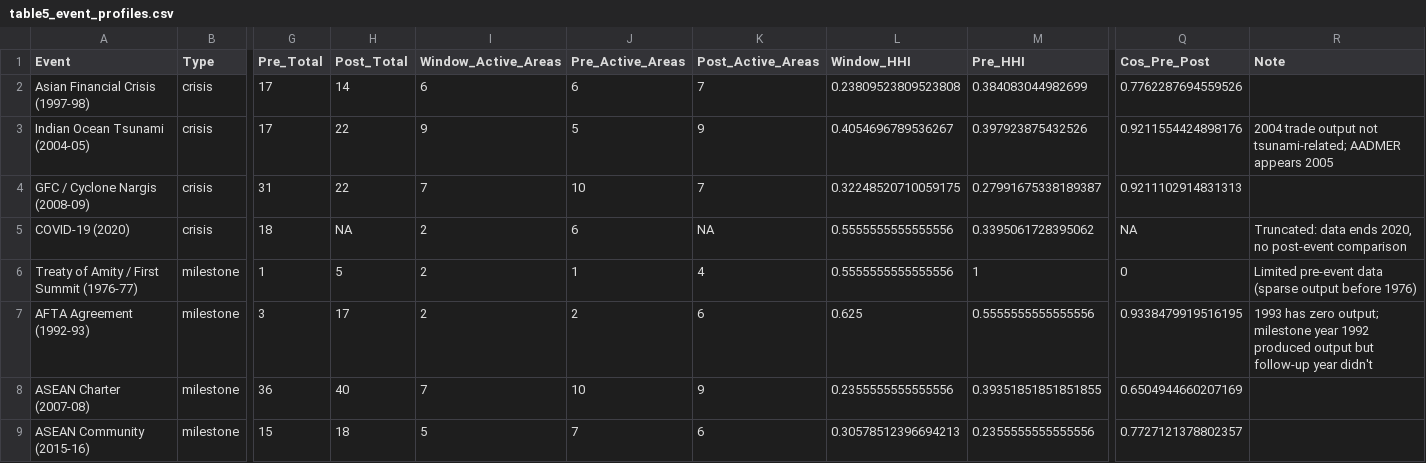
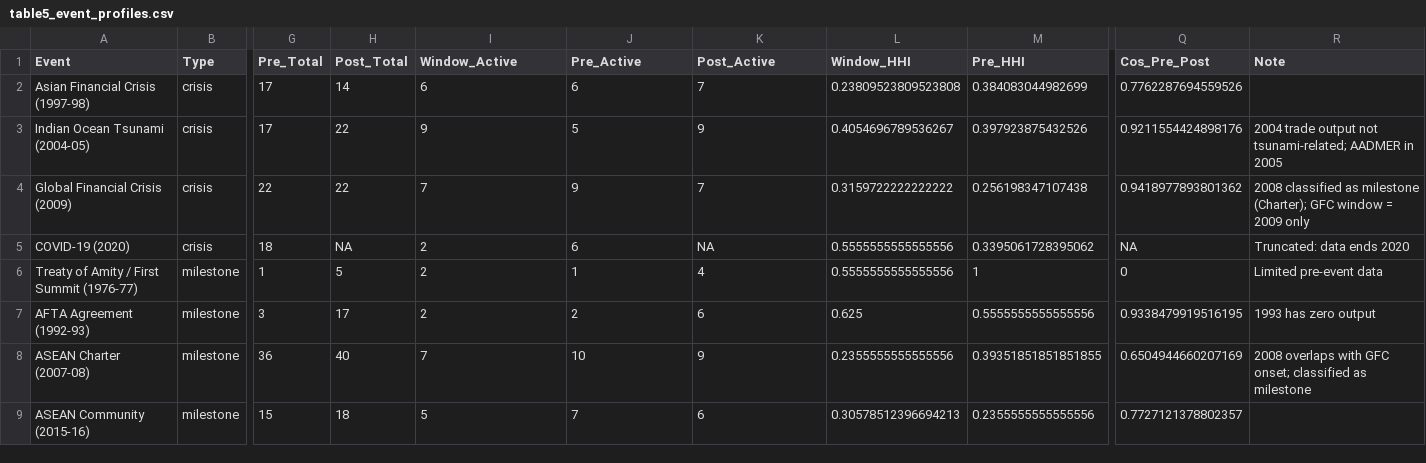
Before and after one commit to hpham22/replication-policy-agenda-hp-rt-26, a CSV file: analysis/outputs/tables/table5_event_profiles.csv, drawn as a sheet; only a part is shown, gaps mark what is left out; removed rows and columns are numbered as before the commit, all else as after; rows hold the shown columns only; the diff names each change by its address in the sheet, - before the commit and + after, or states it on an @@ line.

```diff
--- a/analysis/outputs/tables/table5_event_profiles.csv
+++ b/analysis/outputs/tables/table5_event_profiles.csv
-I1: Window_Active_Areas
+I1: Window_Active
-J1: Pre_Active_Areas
+J1: Pre_Active
-K1: Post_Active_Areas
+K1: Post_Active
-R3 (Note): …tsunami-related; AADMER appears 2005
+R3 (Note): …tsunami-related; AADMER in 2005
-row 4: GFC / Cyclone Nargis (2008-09) | crisis | 31 | 22 | 7 | 10 | 7 | 0.32248520710059175 | 0.27991675338189387 | 0.9211102914831313
+row 4: Global Financial Crisis (2009) | crisis | 22 | 22 | 7 | 9 | 7 | 0.3159722222222222 | 0.256198347107438 | 0.9418977893801362 | 2008 classified as milestone (Charter); GFC window = 2009 only
-R5 (Note): Truncated: data ends 2020, no post-event comparison
+R5 (Note): Truncated: data ends 2020
-R6 (Note): Limited pre-event data (sparse output before 1976)
+R6 (Note): Limited pre-event data
-R7 (Note): …has zero output; milestone year 1992 produced output but follow-up year didn't
+R7 (Note): …has zero output
-R8 (Note): (empty)
+R8 (Note): 2008 overlaps with GFC onset; classified as milestone
```
Also changed, not shown: analysis/outputs/tables/appendix_sensitivity_1yr.csv, analysis/outputs/tables/table2_area_descriptives.csv, 38 other files.
